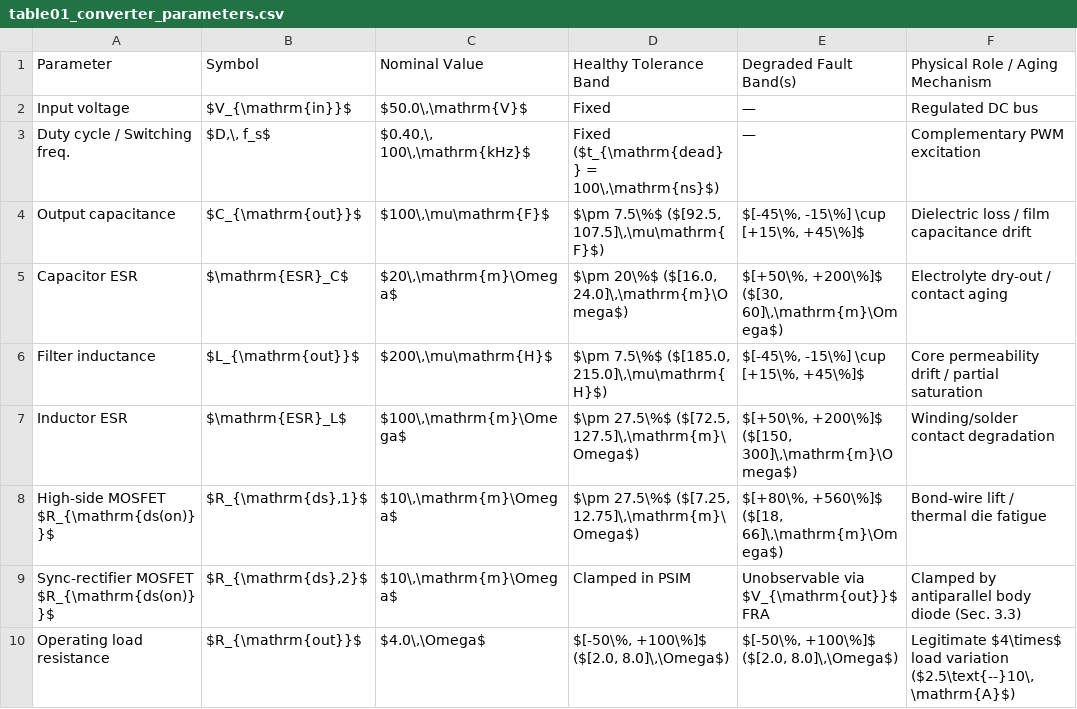
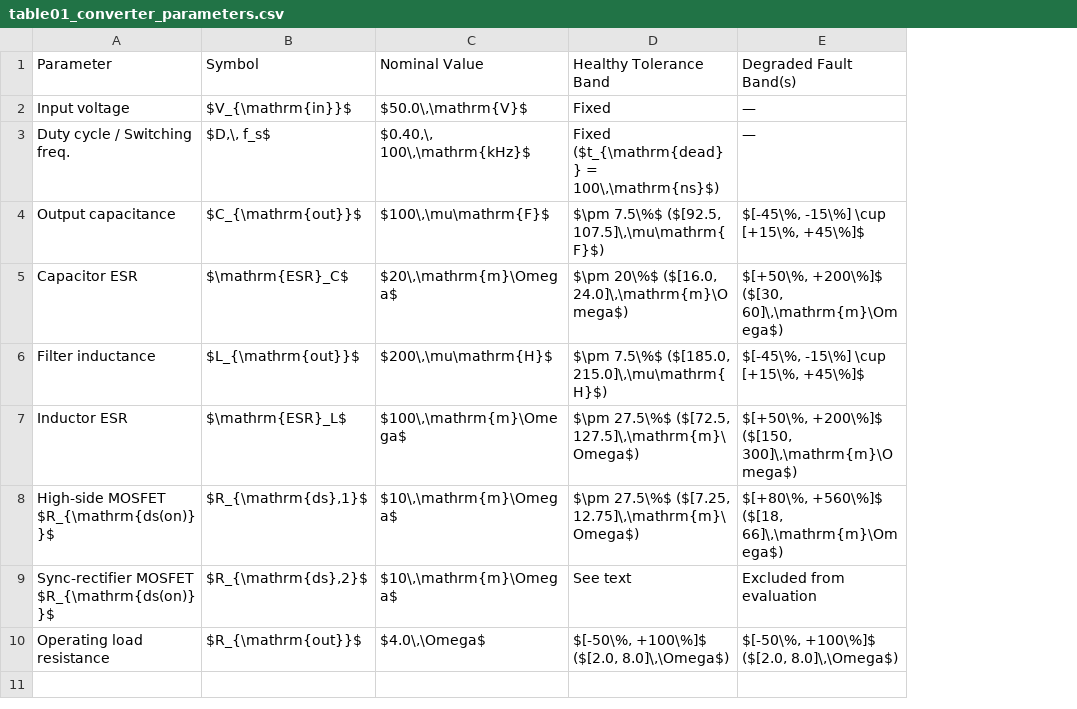
Before and after one commit to igmsalinas/variable-load-fra-paper, a CSV file: tables/table01_converter_parameters.csv, drawn as a sheet; the diff names each change by its address in the sheet, - before the commit and + after, or states it on an @@ line.

```diff
--- a/tables/table01_converter_parameters.csv
+++ b/tables/table01_converter_parameters.csv
-column F (Physical Role / Aging Mechanism), rows 2-10: Regulated DC bus | Complementary PWM excitation | Dielectric loss / film capacitance drift | Electrolyte dry-out / contact aging | Core permeability drift / partial saturation | Winding/solder contact degradation | Bond-wire lift / thermal die fatigue | Clamped by antiparallel body diode (Sec. 3.3) | Legitimate $4\times$ load variation ($2.5\text{--}10\,\mathrm{A}$)
-D9 (Healthy Tolerance Band): Clamped in PSIM
+D9 (Healthy Tolerance Band): See text
-E9 (Degraded Fault Band(s)): Unobservable via $V_{\mathrm{out}}$ FRA
+E9 (Degraded Fault Band(s)): Excluded from evaluation
```
Also changed, not shown: tables/table03_10seed_contrastive_ablation.csv, tables/table04_encoder_backbone_comparison.csv, 43 other files.
